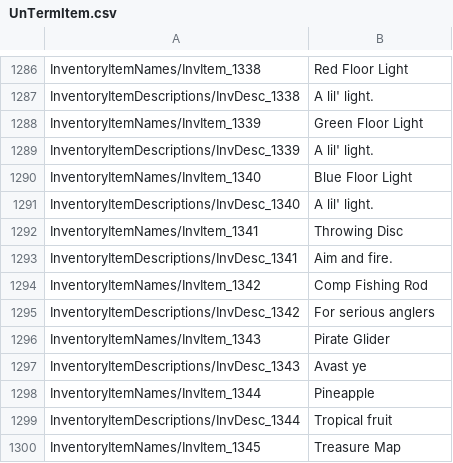
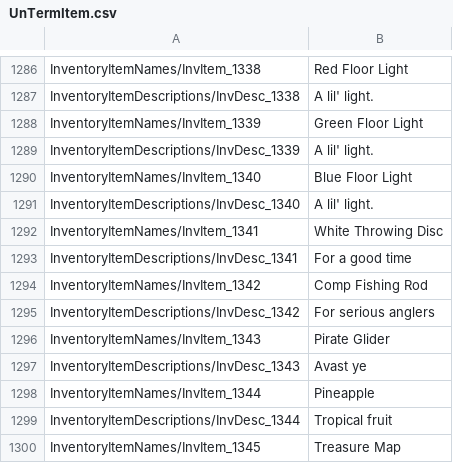
Before and after one commit to xiaoye97/DinkumChinese, a CSV file: History/UnTermItem.csv, drawn as a sheet; only a part is shown, gaps mark what is left out; the diff covers the shown part only.

```diff
--- a/History/UnTermItem.csv
+++ b/History/UnTermItem.csv
@@ -1291,4 +1291,4 @@ InventoryItemNames/InvItem_1340	Blue Floor Light
 InventoryItemDescriptions/InvDesc_1340	A lil' light.
-InventoryItemNames/InvItem_1341	Throwing Disc
-InventoryItemDescriptions/InvDesc_1341	Aim and fire.
+InventoryItemNames/InvItem_1341	White Throwing Disc
+InventoryItemDescriptions/InvDesc_1341	For a good time
 InventoryItemNames/InvItem_1342	Comp Fishing Rod
```
Also changed, not shown: 30 added rows elsewhere in this file, 1 other file.
